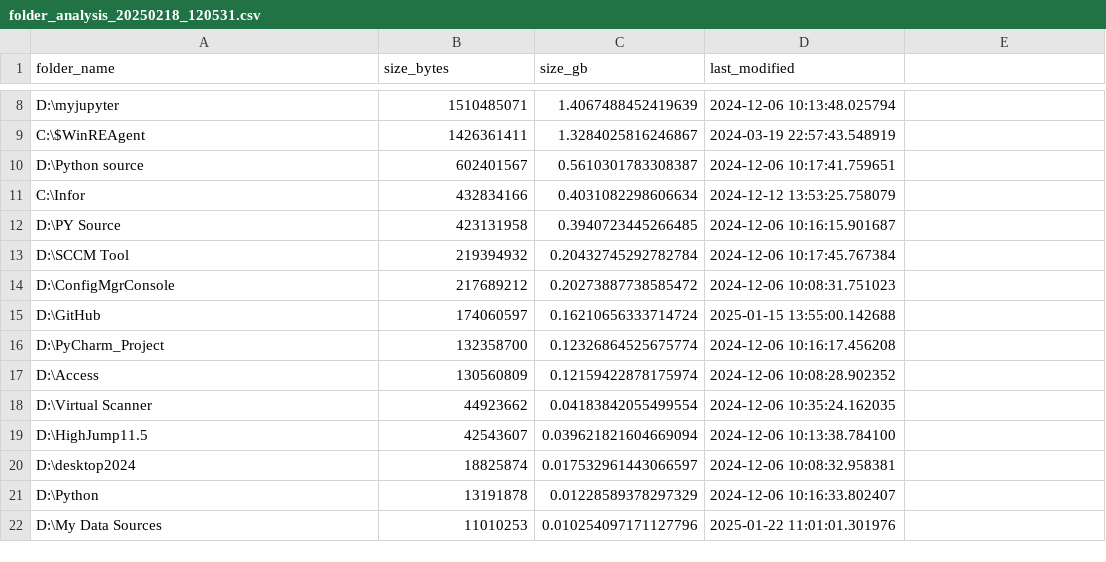
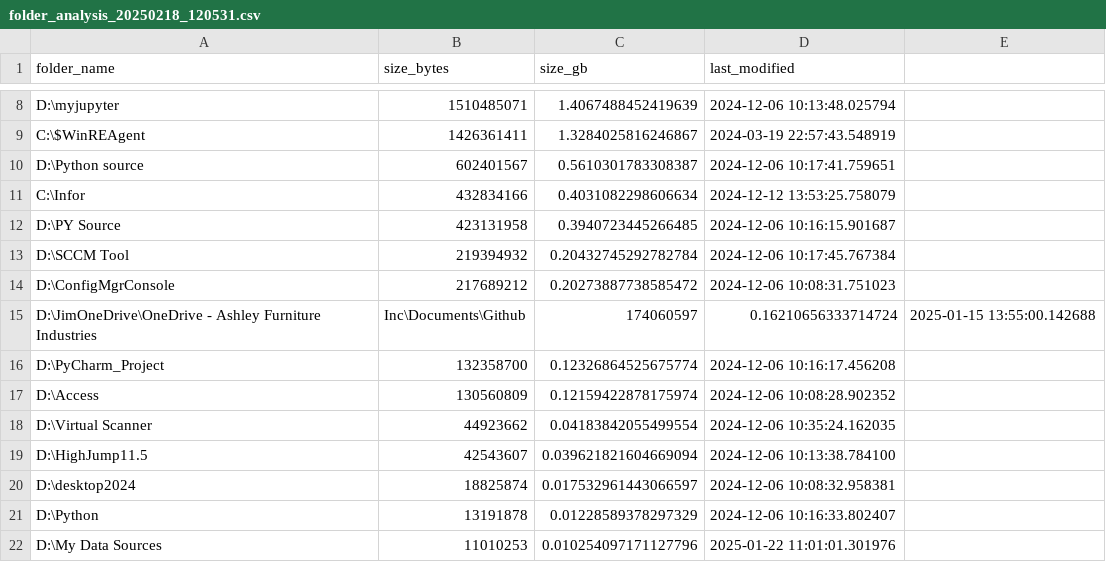
Before and after one commit to Jimshen2022/ashley_develope_2026, a CSV file: 000_python/Python/001_Py_Code_Lib/004_Tools/folder_analysis_20250218_120531.csv, drawn as a sheet; only a part is shown, gaps mark what is left out; removed rows and columns are numbered as before the commit, all else as after; the diff names each change by its address in the sheet, - before the commit and + after, or states it on an @@ line.

```diff
--- a/000_python/Python/001_Py_Code_Lib/004_Tools/folder_analysis_20250218_120531.csv
+++ b/000_python/Python/001_Py_Code_Lib/004_Tools/folder_analysis_20250218_120531.csv
-row 15: D:\GitHub | 174060597 | 0.16210656333714724 | 2025-01-15 13:55:00.142688
+row 15: D:\JimOneDrive\OneDrive - Ashley Furniture Industries | Inc\Documents\Github | 174060597 | 0.16210656333714724 | 2025-01-15 13:55:00.142688
```
Also changed, not shown: 30 other files.
